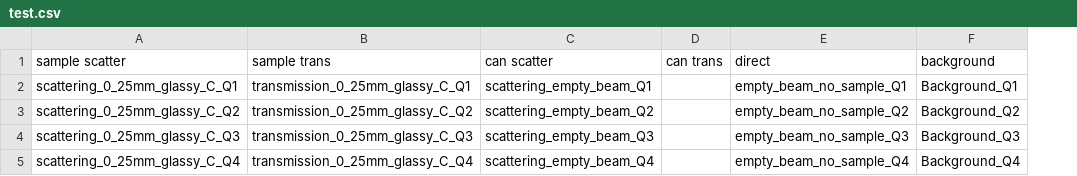
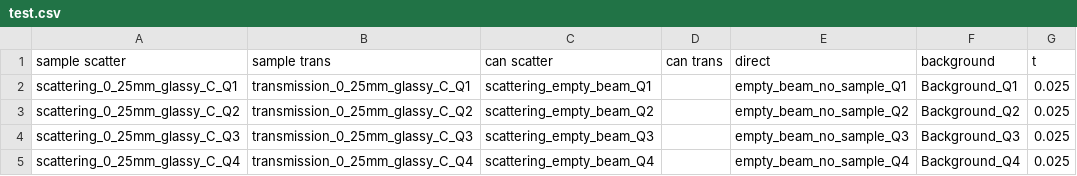
Before and after one commit to tbvanderwoude/ridsans, a CSV file: test.csv, drawn as a sheet; the diff names each change by its address in the sheet, - before the commit and + after, or states it on an @@ line.

```diff
--- a/test.csv
+++ b/test.csv
+column G (t), rows 2-5: all 0.025
```
Also changed, not shown: 4 other files.
